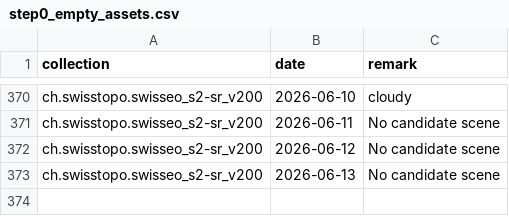
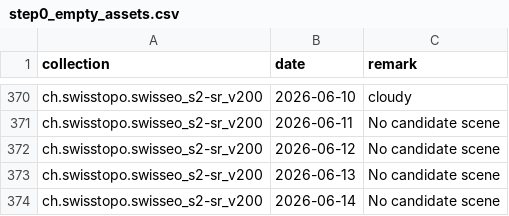
Before and after one commit to davidoesch/satromo-v2-personal, a CSV file: tools/step0_empty_assets.csv, drawn as a sheet; only a part is shown, gaps mark what is left out; the diff names each change by its address in the sheet, - before the commit and + after, or states it on an @@ line.

```diff
--- a/tools/step0_empty_assets.csv
+++ b/tools/step0_empty_assets.csv
+row 374: ch.swisstopo.swisseo_s2-sr_v200 | 2026-06-14 | No candidate scene
```
